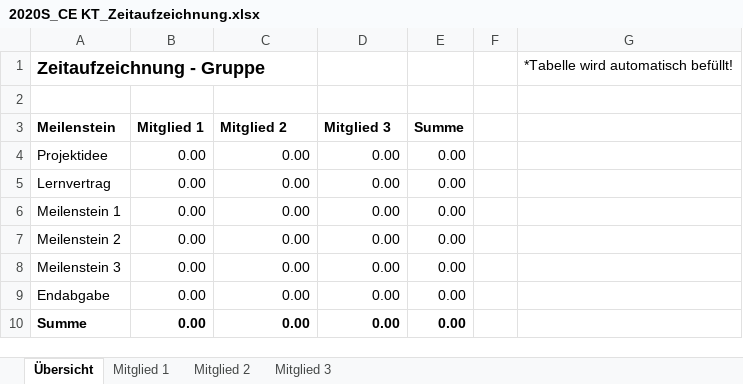
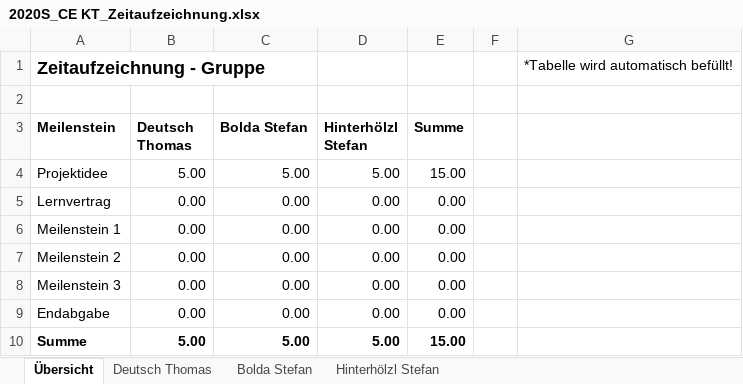
Before and after one commit to deutho/CEKT-Web, an Excel workbook: administratives/2020S_CE KT_Zeitaufzeichnung.xlsx, sheet Übersicht, drawn as a sheet; values as stored, in another font and other column widths than the file's, no borders; table styles not drawn; the diff names each change by its address in the sheet, - before the commit and + after, or states it on an @@ line.

```diff
--- a/administratives/2020S_CE KT_Zeitaufzeichnung.xlsx (sheet Übersicht)
+++ b/administratives/2020S_CE KT_Zeitaufzeichnung.xlsx (sheet Übersicht)
-sheet tab: Mitglied 1
+sheet tab: Deutsch Thomas
-sheet tab: Mitglied 2
+sheet tab: Bolda Stefan
-sheet tab: Mitglied 3
+sheet tab: Hinterhölzl Stefan
-B3: Mitglied 1
+B3: Deutsch Thomas
-C3: Mitglied 2
+C3: Bolda Stefan
-D3: Mitglied 3
+D3: Hinterhölzl Stefan
-B4 (Deutsch Thomas): 0.00
+B4 (Deutsch Thomas): 5.00
-C4 (Bolda Stefan): 0.00
+C4 (Bolda Stefan): 5.00
-D4 (Hinterhölzl Stefan): 0.00
+D4 (Hinterhölzl Stefan): 5.00
-E4 (Summe): 0.00
+E4 (Summe): 15.00
-B10 (Deutsch Thomas): 0.00
+B10 (Deutsch Thomas): 5.00
-C10 (Bolda Stefan): 0.00
+C10 (Bolda Stefan): 5.00
-D10 (Hinterhölzl Stefan): 0.00
+D10 (Hinterhölzl Stefan): 5.00
-E10 (Summe): 0.00
+E10 (Summe): 15.00
```
Also changed, not shown: sheet Bolda Stefan, sheet Deutsch Thomas, sheet Hinterhölzl Stefan, formulas that keep their value, hidden cells.
